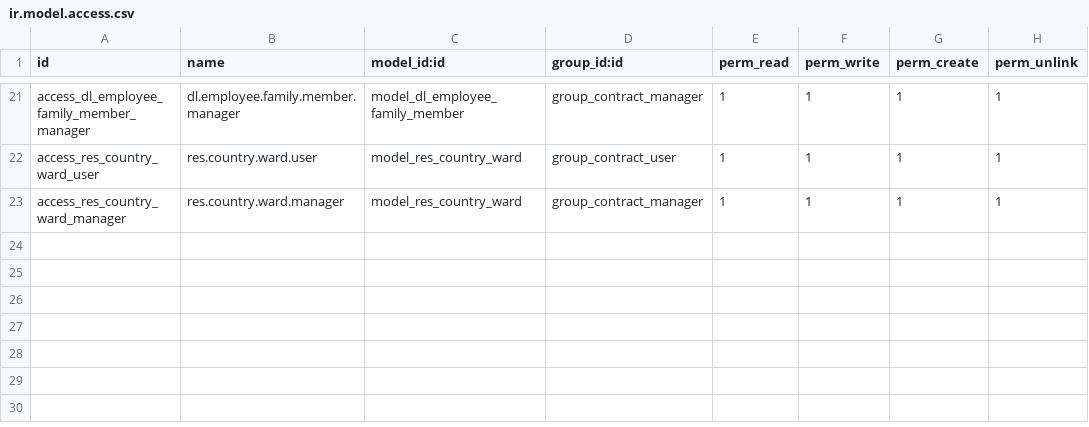
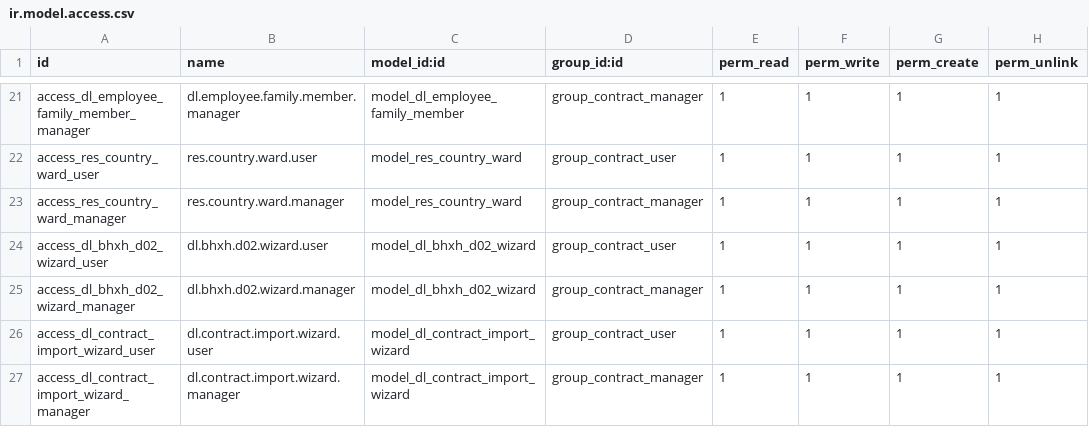
Before and after one commit to sonzai8/odoo, a CSV file: my_custom_addons/dl_contract/security/ir.model.access.csv, drawn as a sheet; only a part is shown, gaps mark what is left out; the diff names each change by its address in the sheet, - before the commit and + after, or states it on an @@ line.

```diff
--- a/my_custom_addons/dl_contract/security/ir.model.access.csv
+++ b/my_custom_addons/dl_contract/security/ir.model.access.csv
+row 24: access_dl_bhxh_d02_wizard_user | dl.bhxh.d02.wizard.user | model_dl_bhxh_d02_wizard | group_contract_user | 1 | 1 | 1 | 1
+row 25: access_dl_bhxh_d02_wizard_manager | dl.bhxh.d02.wizard.manager | model_dl_bhxh_d02_wizard | group_contract_manager | 1 | 1 | 1 | 1
+row 26: access_dl_contract_import_wizard_user | dl.contract.import.wizard.user | model_dl_contract_import_wizard | group_contract_user | 1 | 1 | 1 | 1
+row 27: access_dl_contract_import_wizard_manager | dl.contract.import.wizard.manager | model_dl_contract_import_wizard | group_contract_manager | 1 | 1 | 1 | 1
```
Also changed, not shown: 30 other files.
